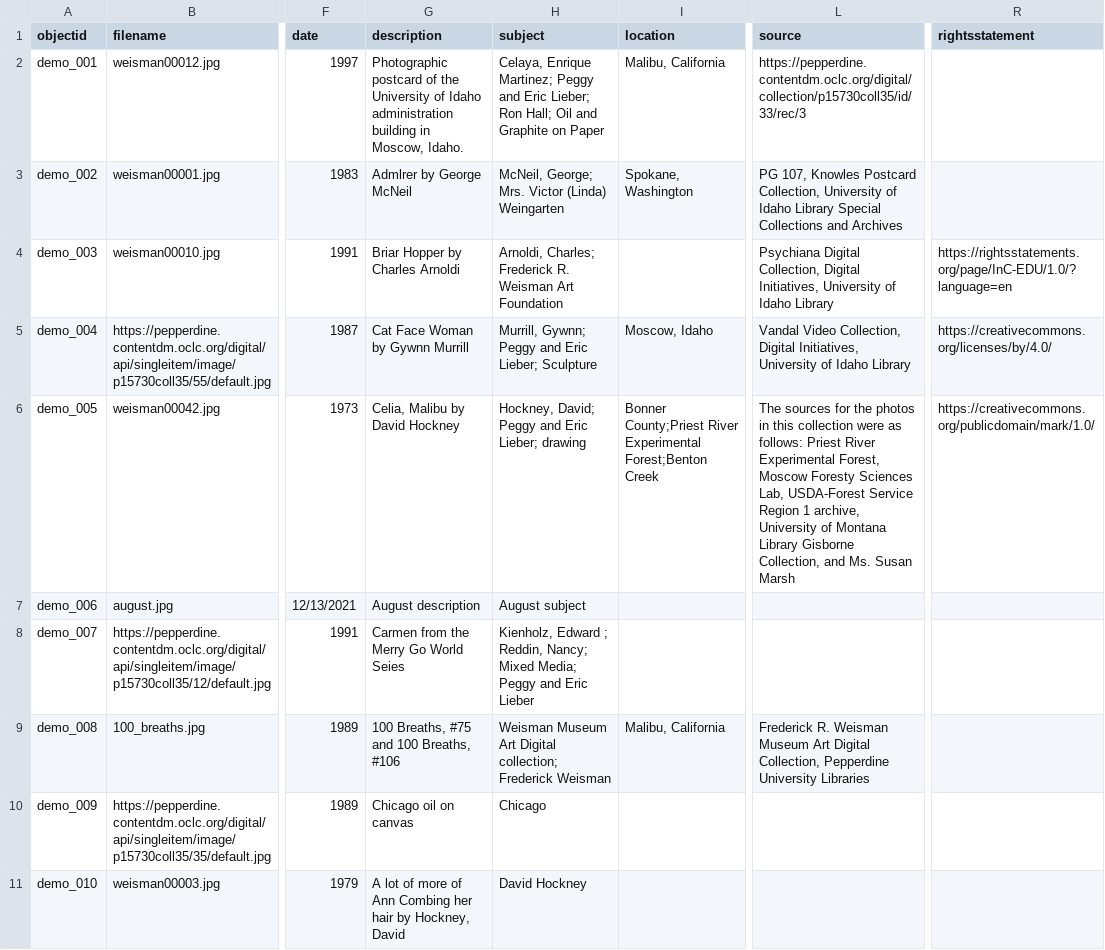
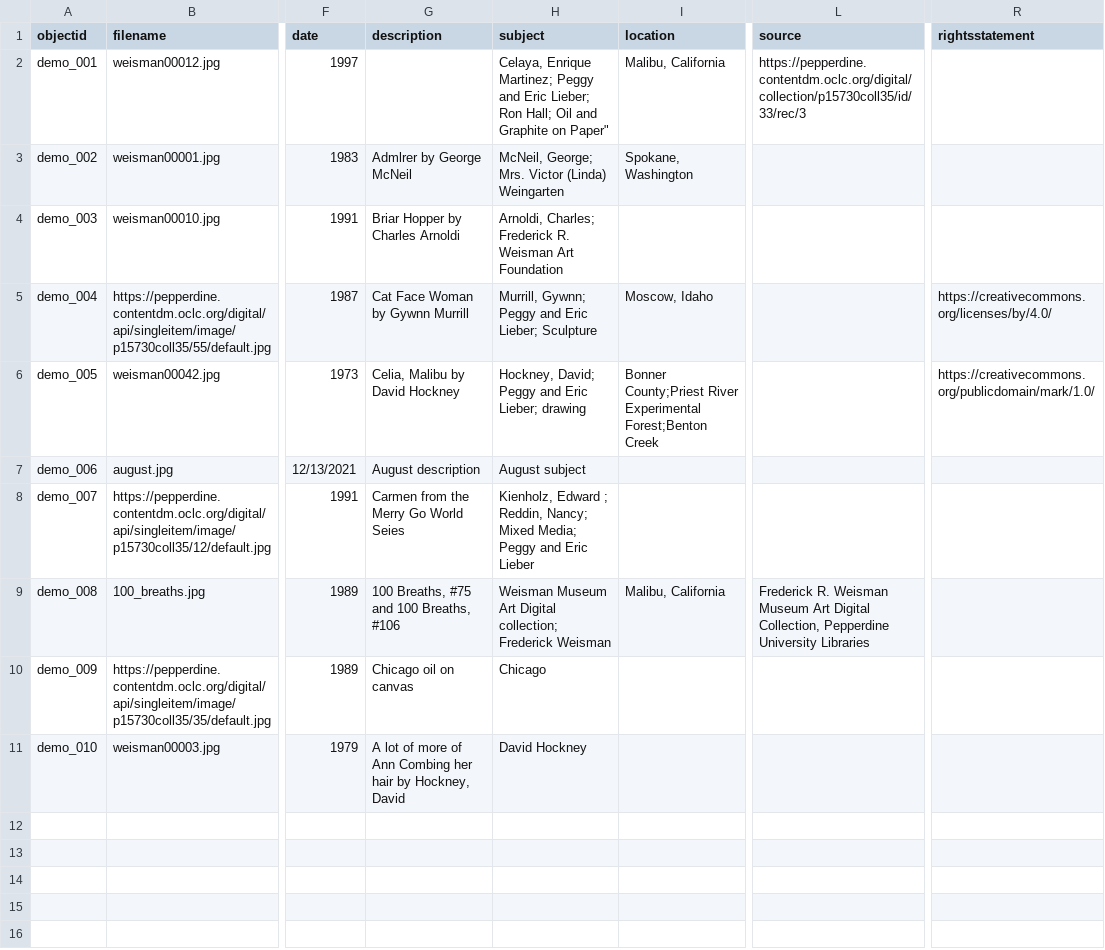
Before and after one commit to graceganye/collectionbuilder-test, a CSV file: _data/demo-metadata.csv, drawn as a sheet; only a part is shown, gaps mark what is left out; the diff names each change by its address in the sheet, - before the commit and + after, or states it on an @@ line.

Commit message:
Updated source

```diff
--- a/_data/demo-metadata.csv
+++ b/_data/demo-metadata.csv
-G2 (description): Photographic postcard of the University of Idaho administration building in Moscow, Idaho.
+G2 (description): (empty)
-H2 (subject): …Graphite on Paper
+H2 (subject): …Graphite on Paper"
-L3 (source): PG 107, Knowles Postcard Collection, University of Idaho Library Special Collections and Archives
+L3 (source): (empty)
-L4 (source): Psychiana Digital Collection, Digital Initiatives, University of Idaho Library
+L4 (source): (empty)
-R4 (rightsstatement): https://rightsstatements.org/page/InC-EDU/1.0/?language=en
+R4 (rightsstatement): (empty)
-L5 (source): Vandal Video Collection, Digital Initiatives, University of Idaho Library
+L5 (source): (empty)
-L6 (source): The sources for the photos in this collection were as follows: Priest River Experimental Forest, Moscow Foresty Sciences Lab, USDA-Forest Service Region 1 archive, University of Montana Library Gisborne Collection, and Ms. Susan Marsh
+L6 (source): (empty)
```
